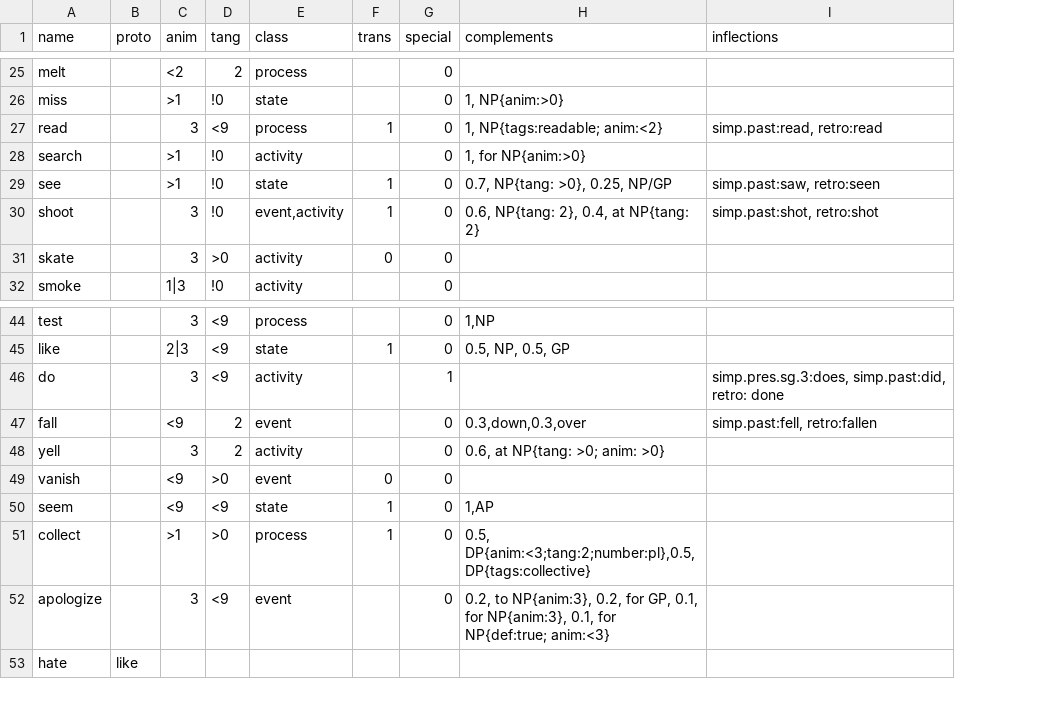
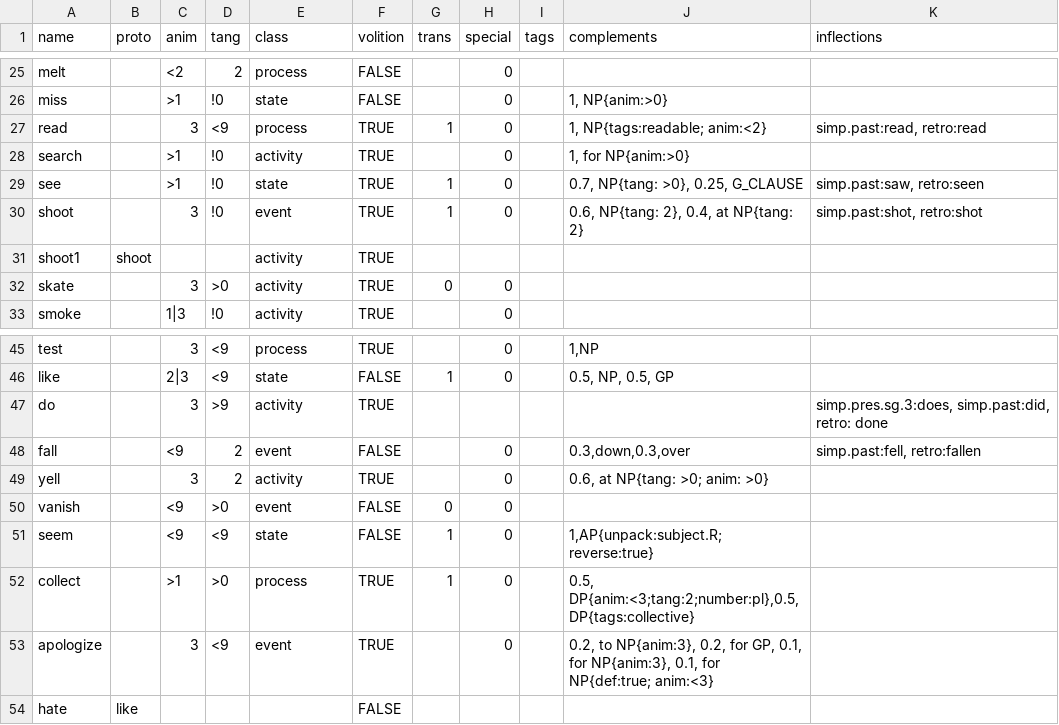
Before and after one commit to Lomacar/Random-Sentence-Generator, a CSV file: csv/verbs.csv, drawn as a sheet; only a part is shown, gaps mark what is left out; addresses are those after the commit; the diff covers the shown part only; the diff names each change by its address in the sheet, - before the commit and + after, or states it on an @@ line.

Commit message:
worked on DET(), added QUANT(), GENETIVE(), G_CLAUSE(), INF_CLAUSE(), quantifiers, aux_verbs

```diff
--- a/csv/verbs.csv
+++ b/csv/verbs.csv
+column F (volition), rows 25-30: FALSE | FALSE | TRUE | TRUE | TRUE | TRUE; rows 32-33: TRUE | TRUE; rows 45-54: TRUE | FALSE | TRUE | FALSE | TRUE | FALSE | FALSE | TRUE | TRUE | FALSE
+column I (tags), empty
-J29 (complements): 0.7, NP{tang: >0}, 0.25, NP/GP
+J29 (complements): 0.7, NP{tang: >0}, 0.25, G_CLAUSE
-E30 (class): event,activity
+E30 (class): event
+row 31: shoot1 | shoot |  |  | activity | TRUE
-D47 (tang): <9
+D47 (tang): >9
-H47 (special): 1
+H47 (special): (empty)
-J51 (complements): 1,AP
+J51 (complements): 1,AP{unpack:subject.R; reverse:true}
```
Also changed, not shown: 6 added rows, 1 removed row and 11 edited cells elsewhere in this file, csv/nouns.csv, 7 other files.
